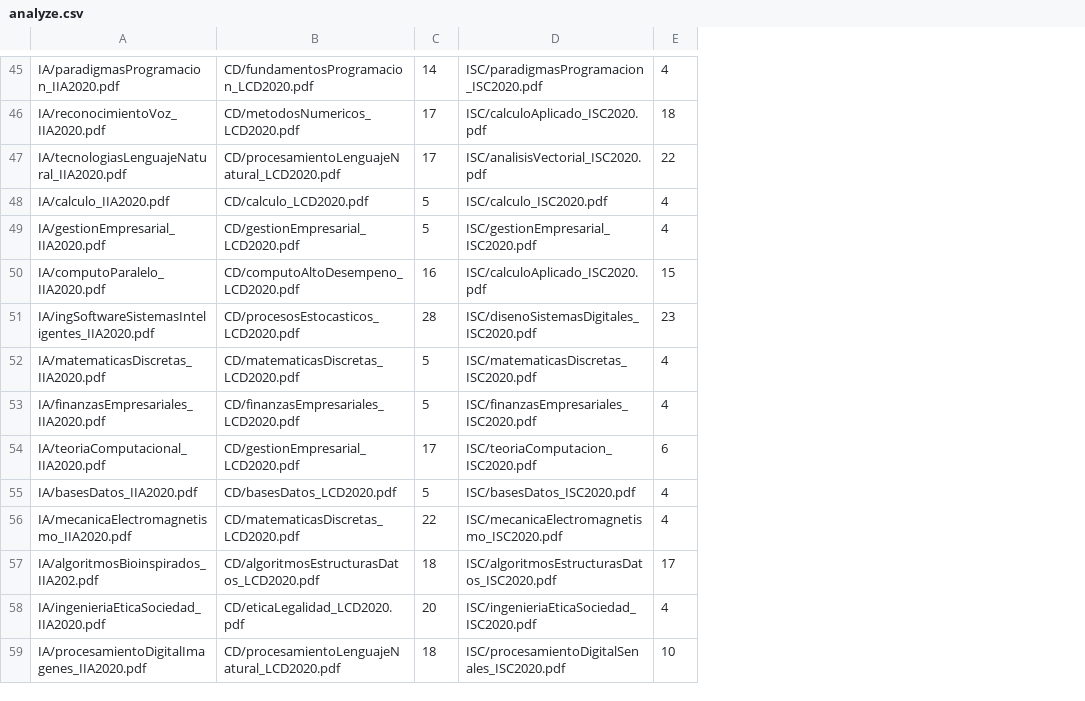
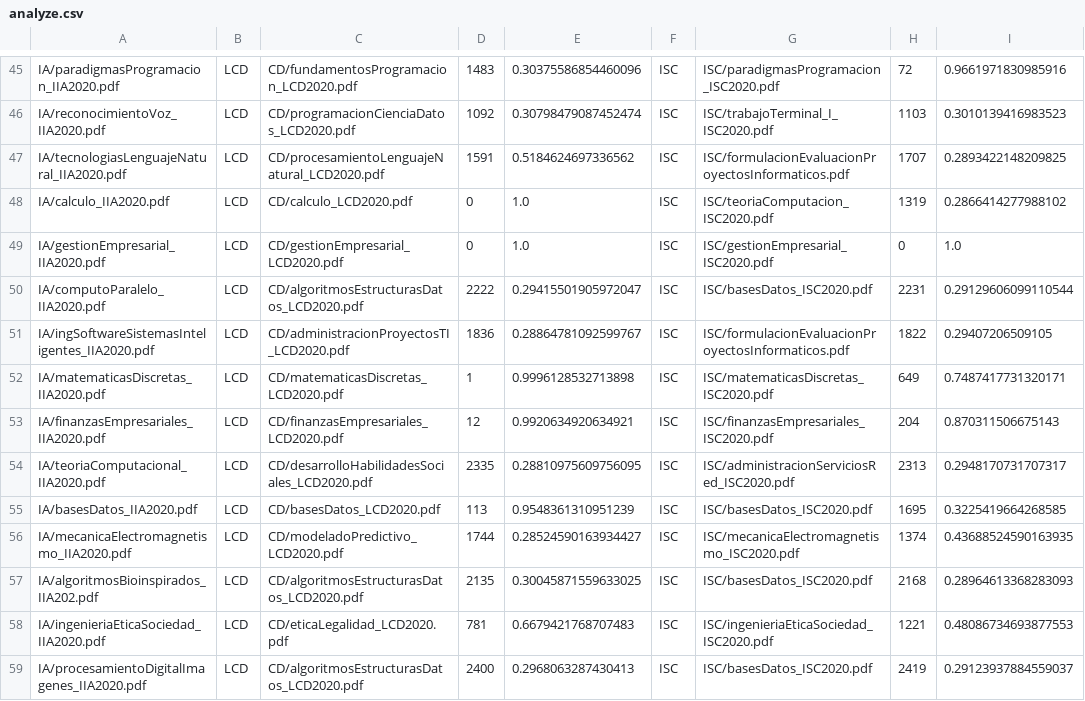
Before and after one commit to CodeSugar/pdfToTable, a CSV file: analyze.csv, drawn as a sheet; only a part is shown, gaps mark what is left out; removed rows and columns are numbered as before the commit, all else as after; the diff covers the shown part only; the diff names each change by its address in the sheet, - before the commit and + after, or states it on an @@ line.

```diff
--- a/analyze.csv
+++ b/analyze.csv
+column B, rows 45-59: all LCD
-column C, rows 45-59: 14 | 17 | 17 | 5 | 5 | 16 | 28 | 5 | 5 | 17 | 5 | 22 | 18 | 20 | 18
+column D, rows 45-59: 1483 | 1092 | 1591 | 0 | 0 | 2222 | 1836 | 1 | 12 | 2335 | 113 | 1744 | 2135 | 781 | 2400
+column E, rows 45-59: 0.30375586854460096 | 0.30798479087452474 | 0.5184624697336562 | 1.0 | 1.0 | 0.29415501905972047 | 0.28864781092599767 | 0.9996128532713898 | 0.9920634920634921 | 0.28810975609756095 | 0.9548361310951239 | 0.28524590163934427 | 0.30045871559633025 | 0.6679421768707483 | 0.2968063287430413
+column F, rows 45-59: all ISC
-column E, rows 45-59: 4 | 18 | 22 | 4 | 4 | 15 | 23 | 4 | 4 | 6 | 4 | 4 | 17 | 4 | 10
+column H, rows 45-59: 72 | 1103 | 1707 | 1319 | 0 | 2231 | 1822 | 649 | 204 | 2313 | 1695 | 1374 | 2168 | 1221 | 2419
+column I, rows 45-59: 0.9661971830985916 | 0.3010139416983523 | 0.2893422148209825 | 0.2866414277988102 | 1.0 | 0.29129606099110544 | 0.29407206509105 | 0.7487417731320171 | 0.870311506675143 | 0.2948170731707317 | 0.3225419664268585 | 0.43688524590163935 | 0.28964613368283093 | 0.48086734693877553 | 0.29123937884559037
-C46: CD/metodosNumericos_LCD2020.pdf
+C46: CD/programacionCienciaDatos_LCD2020.pdf
-G46: ISC/calculoAplicado_ISC2020.pdf
+G46: ISC/trabajoTerminal_I_ISC2020.pdf
-G47: ISC/analisisVectorial_ISC2020.pdf
+G47: ISC/formulacionEvaluacionProyectosInformaticos.pdf
-G48: ISC/calculo_ISC2020.pdf
+G48: ISC/teoriaComputacion_ISC2020.pdf
-C50: CD/computoAltoDesempeno_LCD2020.pdf
+C50: CD/algoritmosEstructurasDatos_LCD2020.pdf
-G50: ISC/calculoAplicado_ISC2020.pdf
+G50: ISC/basesDatos_ISC2020.pdf
-C51: CD/procesosEstocasticos_LCD2020.pdf
+C51: CD/administracionProyectosTI_LCD2020.pdf
-G51: ISC/disenoSistemasDigitales_ISC2020.pdf
+G51: ISC/formulacionEvaluacionProyectosInformaticos.pdf
-C54: CD/gestionEmpresarial_LCD2020.pdf
+C54: CD/desarrolloHabilidadesSociales_LCD2020.pdf
-G54: ISC/teoriaComputacion_ISC2020.pdf
+G54: ISC/administracionServiciosRed_ISC2020.pdf
-C56: CD/matematicasDiscretas_LCD2020.pdf
+C56: CD/modeladoPredictivo_LCD2020.pdf
-G57: ISC/algoritmosEstructurasDatos_ISC2020.pdf
+G57: ISC/basesDatos_ISC2020.pdf
-C59: CD/procesamientoLenguajeNatural_LCD2020.pdf
+C59: CD/algoritmosEstructurasDatos_LCD2020.pdf
-G59: ISC/procesamientoDigitalSenales_ISC2020.pdf
+G59: ISC/basesDatos_ISC2020.pdf
```
Also changed, not shown: 140 edited cells elsewhere in this file, 1 other file.
